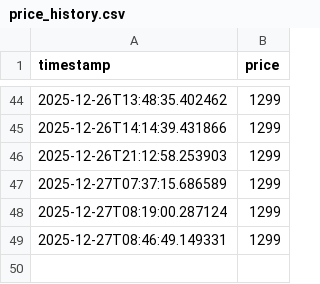
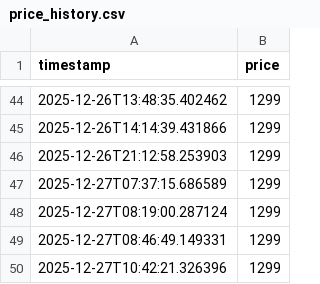
Before and after one commit to rakzeh/price-tracker, a CSV file: price_history.csv, drawn as a sheet; only a part is shown, gaps mark what is left out; the diff names each change by its address in the sheet, - before the commit and + after, or states it on an @@ line.

Commit message:
Update price

```diff
--- a/price_history.csv
+++ b/price_history.csv
+row 50: 2025-12-27T10:42:21.326396 | 1299
```
